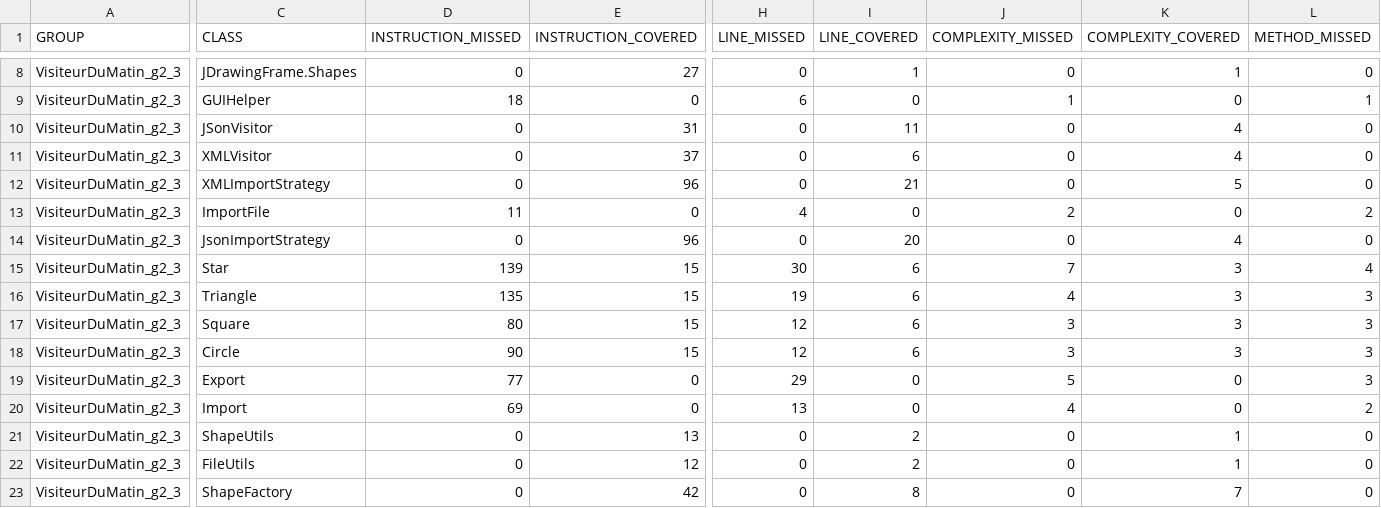
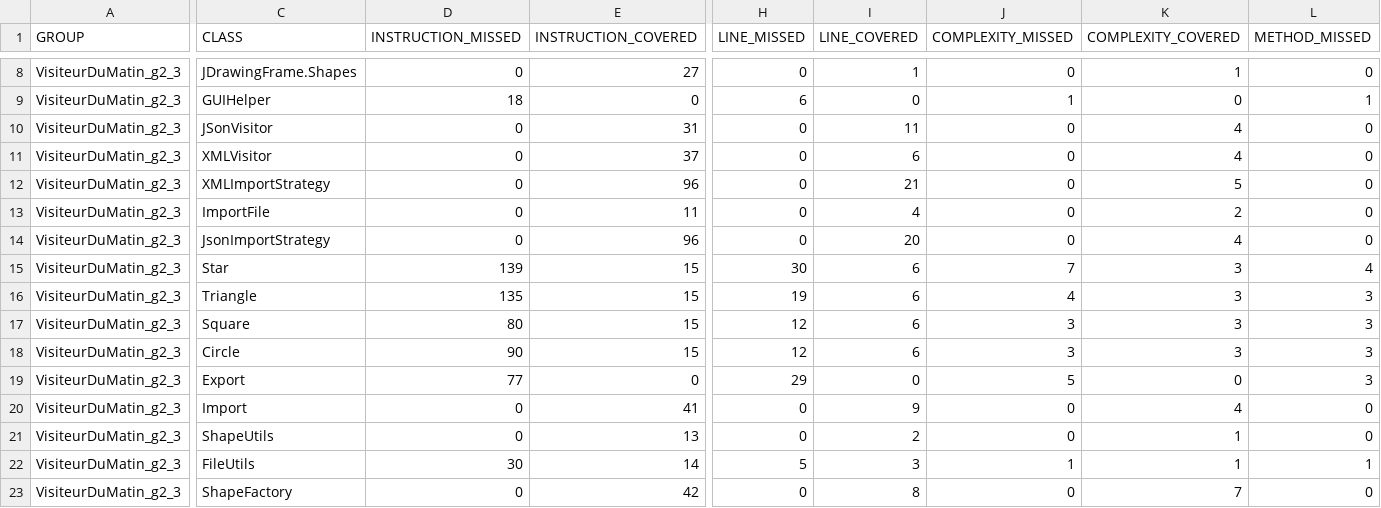
Before and after one commit to TomFrances/PC_persistence, a CSV file: target/site/jacoco/jacoco.csv, drawn as a sheet; only a part is shown, gaps mark what is left out; the diff covers the shown part only; the diff names each change by its address in the sheet, - before the commit and + after, or states it on an @@ line.

```diff
--- a/target/site/jacoco/jacoco.csv
+++ b/target/site/jacoco/jacoco.csv
-D13 (INSTRUCTION_MISSED): 11
+D13 (INSTRUCTION_MISSED): 0
-E13 (INSTRUCTION_COVERED): 0
+E13 (INSTRUCTION_COVERED): 11
-H13 (LINE_MISSED): 4
+H13 (LINE_MISSED): 0
-I13 (LINE_COVERED): 0
+I13 (LINE_COVERED): 4
-J13 (COMPLEXITY_MISSED): 2
+J13 (COMPLEXITY_MISSED): 0
-K13 (COMPLEXITY_COVERED): 0
+K13 (COMPLEXITY_COVERED): 2
-L13 (METHOD_MISSED): 2
+L13 (METHOD_MISSED): 0
-D20 (INSTRUCTION_MISSED): 69
+D20 (INSTRUCTION_MISSED): 0
-E20 (INSTRUCTION_COVERED): 0
+E20 (INSTRUCTION_COVERED): 41
-H20 (LINE_MISSED): 13
+H20 (LINE_MISSED): 0
-I20 (LINE_COVERED): 0
+I20 (LINE_COVERED): 9
-J20 (COMPLEXITY_MISSED): 4
+J20 (COMPLEXITY_MISSED): 0
-K20 (COMPLEXITY_COVERED): 0
+K20 (COMPLEXITY_COVERED): 4
-L20 (METHOD_MISSED): 2
+L20 (METHOD_MISSED): 0
-D22 (INSTRUCTION_MISSED): 0
+D22 (INSTRUCTION_MISSED): 30
-E22 (INSTRUCTION_COVERED): 12
+E22 (INSTRUCTION_COVERED): 14
-H22 (LINE_MISSED): 0
+H22 (LINE_MISSED): 5
-I22 (LINE_COVERED): 2
+I22 (LINE_COVERED): 3
-J22 (COMPLEXITY_MISSED): 0
+J22 (COMPLEXITY_MISSED): 1
-L22 (METHOD_MISSED): 0
+L22 (METHOD_MISSED): 1
```
Also changed, not shown: 4 edited cells elsewhere in this file, 50 other files.
